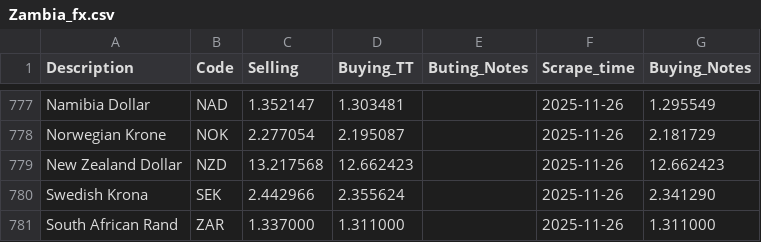
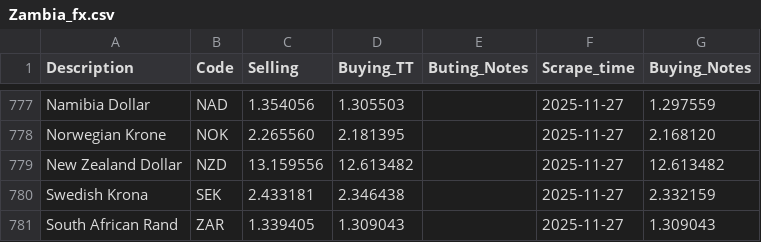
Before and after one commit to Imr-u/Afri_Rate, a CSV file: Scraper_&_datasets/Zambia_fx/Zambia_fx.csv, drawn as a sheet; only a part is shown, gaps mark what is left out; the diff covers the shown part only; the diff names each change by its address in the sheet, - before the commit and + after, or states it on an @@ line.

```diff
--- a/Scraper_&_datasets/Zambia_fx/Zambia_fx.csv
+++ b/Scraper_&_datasets/Zambia_fx/Zambia_fx.csv
-C777 (Selling): 1.352147
+C777 (Selling): 1.354056
-D777 (Buying_TT): 1.303481
+D777 (Buying_TT): 1.305503
-F777:F781 (Scrape_time): 2025-11-26
+F777:F781 (Scrape_time): 2025-11-27
-G777 (Buying_Notes): 1.295549
+G777 (Buying_Notes): 1.297559
-C778 (Selling): 2.277054
+C778 (Selling): 2.265560
-D778 (Buying_TT): 2.195087
+D778 (Buying_TT): 2.181395
-G778 (Buying_Notes): 2.181729
+G778 (Buying_Notes): 2.168120
-C779 (Selling): 13.217568
+C779 (Selling): 13.159556
-D779 (Buying_TT): 12.662423
+D779 (Buying_TT): 12.613482
-G779 (Buying_Notes): 12.662423
+G779 (Buying_Notes): 12.613482
-C780 (Selling): 2.442966
+C780 (Selling): 2.433181
-D780 (Buying_TT): 2.355624
+D780 (Buying_TT): 2.346438
-G780 (Buying_Notes): 2.341290
+G780 (Buying_Notes): 2.332159
-C781 (Selling): 1.337000
+C781 (Selling): 1.339405
-D781 (Buying_TT): 1.311000
+D781 (Buying_TT): 1.309043
-G781 (Buying_Notes): 1.311000
+G781 (Buying_Notes): 1.309043
```
Also changed, not shown: 40 edited cells elsewhere in this file.
